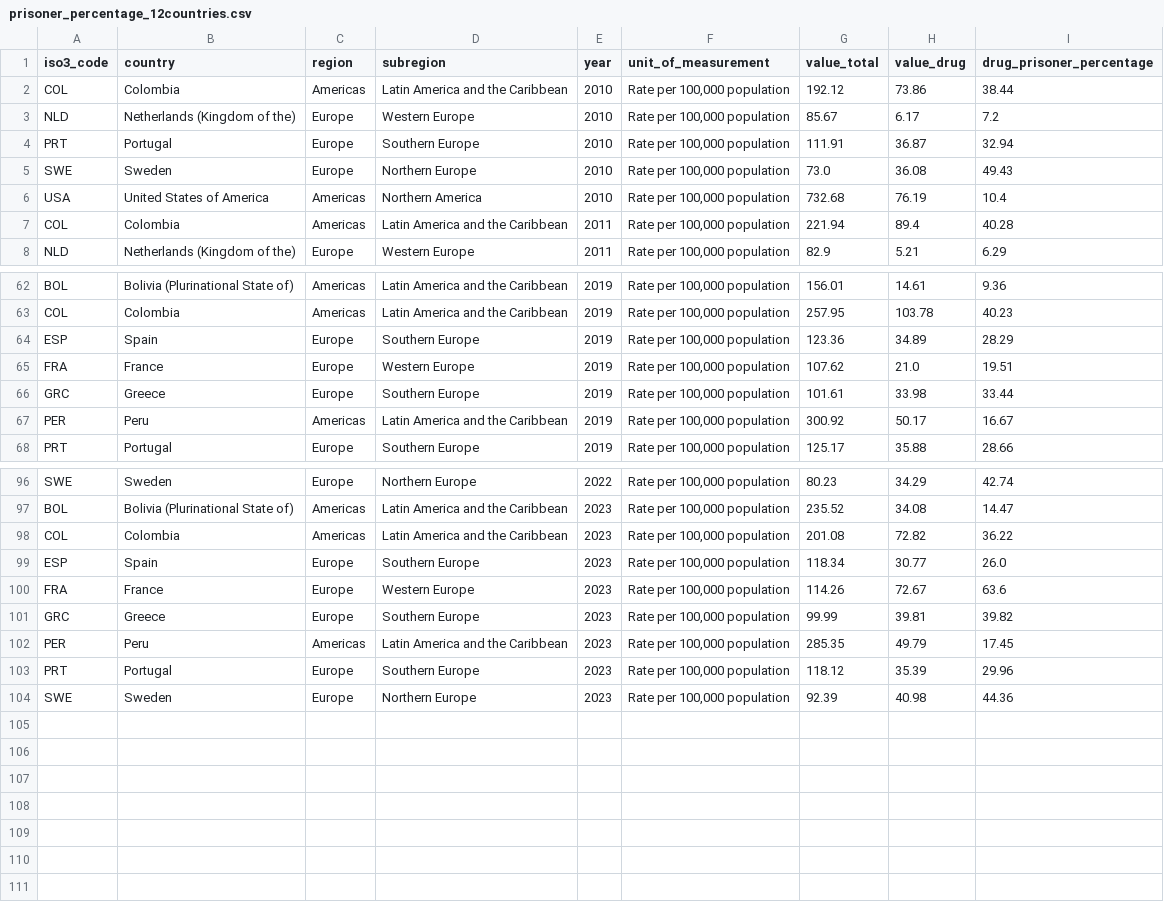
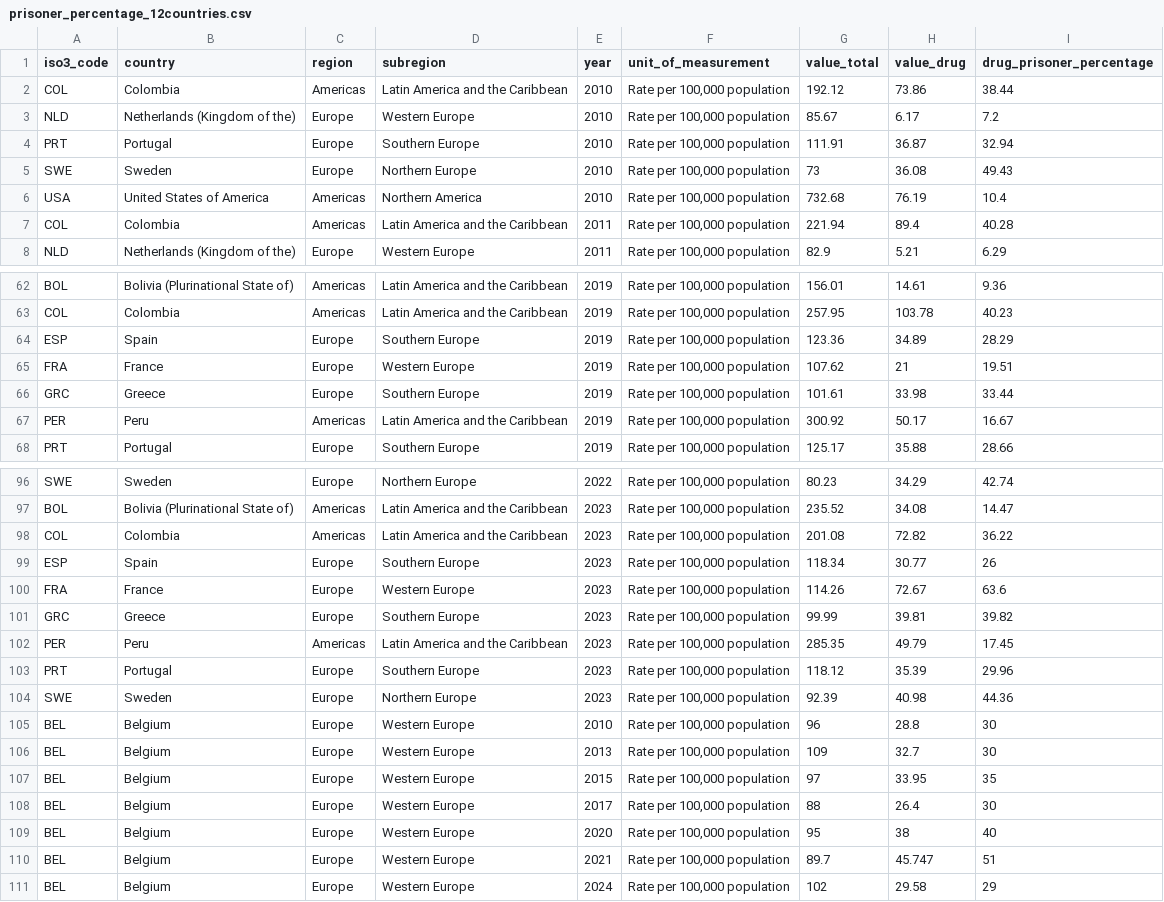
Before and after one commit to alyssamvs/thesis-scrolly, a CSV file: data/prisoner_percentage_12countries.csv, drawn as a sheet; only a part is shown, gaps mark what is left out; the diff names each change by its address in the sheet, - before the commit and + after, or states it on an @@ line.

```diff
--- a/data/prisoner_percentage_12countries.csv
+++ b/data/prisoner_percentage_12countries.csv
-G5 (value_total): 73.0
+G5 (value_total): 73
-H65 (value_drug): 21.0
+H65 (value_drug): 21
-I99 (drug_prisoner_percentage): 26.0
+I99 (drug_prisoner_percentage): 26
+row 105: BEL | Belgium | Europe | Western Europe | 2010 | Rate per 100,000 population | 96 | 28.8 | 30
+row 106: BEL | Belgium | Europe | Western Europe | 2013 | Rate per 100,000 population | 109 | 32.7 | 30
+row 107: BEL | Belgium | Europe | Western Europe | 2015 | Rate per 100,000 population | 97 | 33.95 | 35
+row 108: BEL | Belgium | Europe | Western Europe | 2017 | Rate per 100,000 population | 88 | 26.4 | 30
+row 109: BEL | Belgium | Europe | Western Europe | 2020 | Rate per 100,000 population | 95 | 38 | 40
+row 110: BEL | Belgium | Europe | Western Europe | 2021 | Rate per 100,000 population | 89.7 | 45.747 | 51
+row 111: BEL | Belgium | Europe | Western Europe | 2024 | Rate per 100,000 population | 102 | 29.58 | 29
```
Also changed, not shown: 4 other files.
